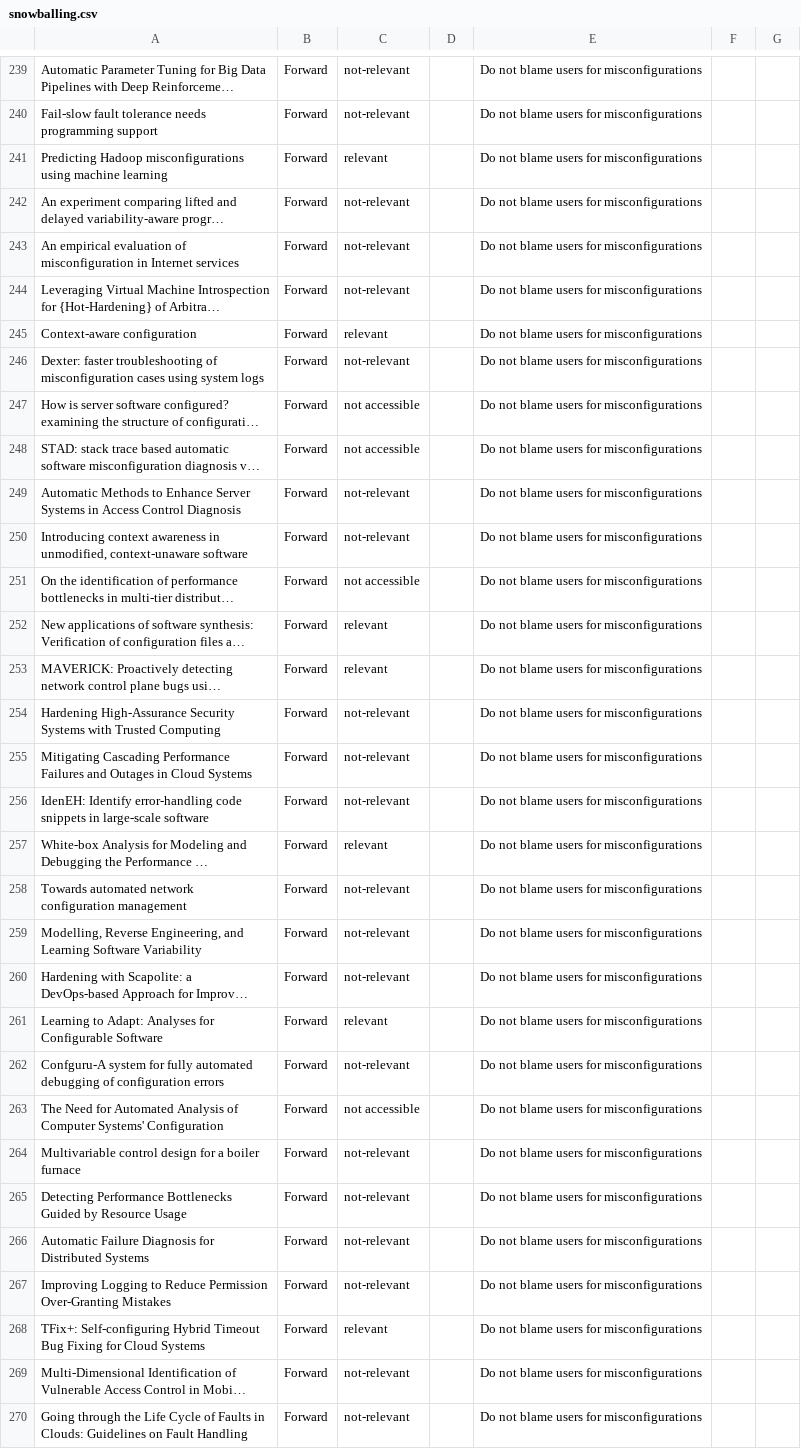
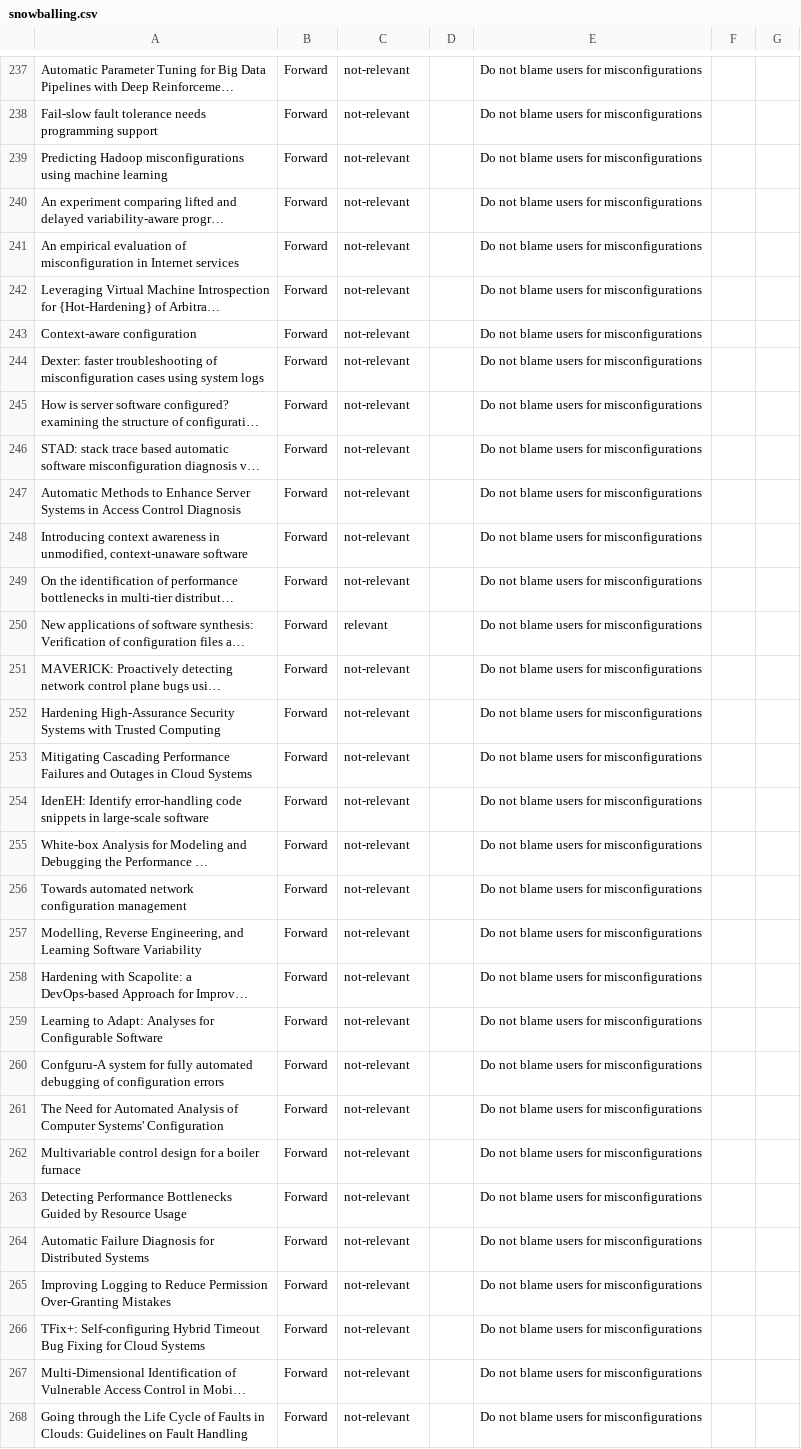
Before and after one commit to AI-4-SE/CfgNet-A-Framework-for-Tracking-Equality-Based-Configuration-Dependencies-Across-a-Software-Project, a CSV file: data/literature_study/snowballing.csv, drawn as a sheet; only a part is shown, gaps mark what is left out; long unchanged cells end in …; addresses are those after the commit; the diff covers the shown part only; the diff names each change by its address in the sheet, - before the commit and + after, or states it on an @@ line.

```diff
--- a/data/literature_study/snowballing.csv
+++ b/data/literature_study/snowballing.csv
-C239: relevant
+C239: not-relevant
-C243: relevant
+C243: not-relevant
-C245:C246: not accessible
+C245:C246: not-relevant
-C249: not accessible
+C249: not-relevant
-C251: relevant
+C251: not-relevant
-C255: relevant
+C255: not-relevant
-C259: relevant
+C259: not-relevant
-C261: not accessible
+C261: not-relevant
-C266: relevant
+C266: not-relevant
```
Also changed, not shown: 5 removed rows and 140 edited cells elsewhere in this file, data/commit_analysis/conflict_inspection/reviewed/conflicts_ant-design.csv, data/commit_analysis/conflict_inspection/reviewed/conflicts_core.csv, 5 other files.
